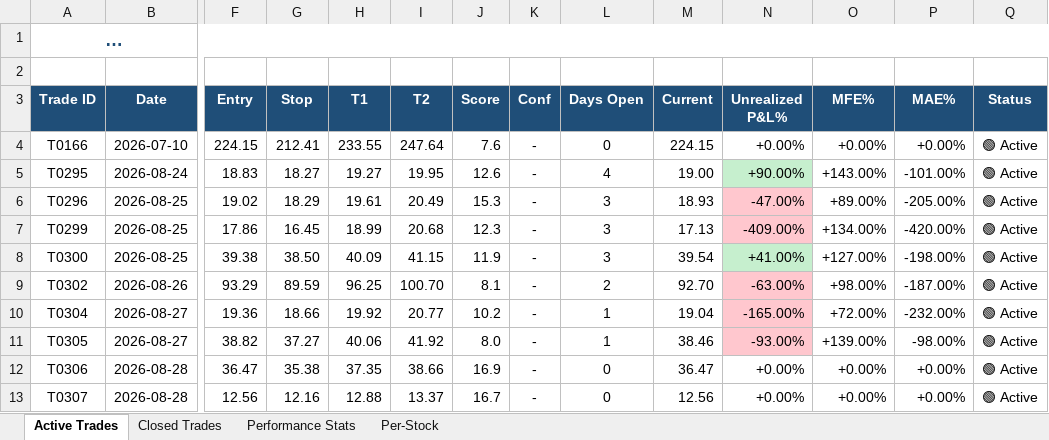
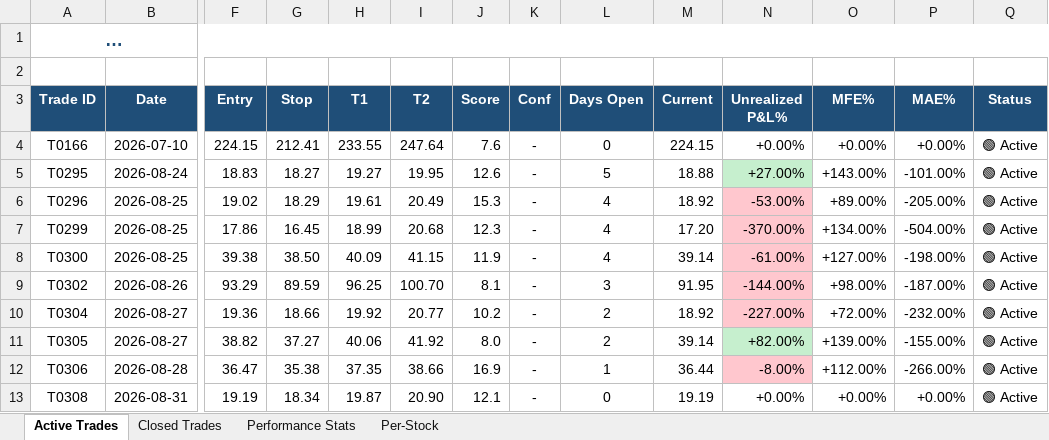
Before and after one commit to dhaher3337-debug/tadawul-swing, an Excel workbook: paper_trades/latest.xlsx, sheet Active Trades, drawn as a sheet; only a part is shown, gaps mark what is left out; long unchanged cells end in …; values as stored, in another font and other column widths than the file's, no borders; removed rows and columns are numbered as before the commit, all else as after; rows hold the shown columns only; the diff names each change by its address in the sheet, - before the commit and + after, or states it on an @@ line.

```diff
--- a/paper_trades/latest.xlsx (sheet Active Trades)
+++ b/paper_trades/latest.xlsx (sheet Active Trades)
-L5 (Days Open): 4
+L5 (Days Open): 5
-M5 (Current): 19.00
+M5 (Current): 18.88
-N5 (Unrealized P&L%): +90.00%
+N5 (Unrealized P&L%): +27.00%
-L6:L8 (Days Open): 3
+L6:L8 (Days Open): 4
-M6 (Current): 18.93
+M6 (Current): 18.92
-N6 (Unrealized P&L%): -47.00%
+N6 (Unrealized P&L%): -53.00%
-M7 (Current): 17.13
+M7 (Current): 17.20
-N7 (Unrealized P&L%): -409.00%
+N7 (Unrealized P&L%): -370.00%
-P7 (MAE%): -420.00%
+P7 (MAE%): -504.00%
-M8 (Current): 39.54
+M8 (Current): 39.14
-N8 (Unrealized P&L%): +41.00%
+N8 (Unrealized P&L%): -61.00%
-N8 fill: #C6EFCE
+N8 fill: #FFC7CE
-L9 (Days Open): 2
+L9 (Days Open): 3
-M9 (Current): 92.70
+M9 (Current): 91.95
-N9 (Unrealized P&L%): -63.00%
+N9 (Unrealized P&L%): -144.00%
-L10:L11 (Days Open): 1
+L10:L11 (Days Open): 2
-M10 (Current): 19.04
+M10 (Current): 18.92
-N10 (Unrealized P&L%): -165.00%
+N10 (Unrealized P&L%): -227.00%
-M11 (Current): 38.46
+M11 (Current): 39.14
-N11 (Unrealized P&L%): -93.00%
+N11 (Unrealized P&L%): +82.00%
-N11 fill: #FFC7CE
+N11 fill: #C6EFCE
-P11 (MAE%): -98.00%
+P11 (MAE%): -155.00%
-L12 (Days Open): 0
+L12 (Days Open): 1
-M12 (Current): 36.47
+M12 (Current): 36.44
-N12 (Unrealized P&L%): +0.00%
+N12 (Unrealized P&L%): -8.00%
-N12 fill: none
+N12 fill: #FFC7CE
-O12 (MFE%): +0.00%
+O12 (MFE%): +112.00%
-P12 (MAE%): +0.00%
+P12 (MAE%): -266.00%
-row 13: T0307 | 2026-08-28 | 12.56 | 12.16 | 12.88 | 13.37 | 16.7 | - | 0 | 12.56 | +0.00% | +0.00% | +0.00% | 🟢 Active
+row 13: T0308 | 2026-08-31 | 19.19 | 18.34 | 19.87 | 20.90 | 12.1 | - | 0 | 19.19 | +0.00% | +0.00% | +0.00% | 🟢 Active
```
Also changed, not shown: sheet Closed Trades, sheet Performance Stats, sheet Per-Stock, 31 other files.
